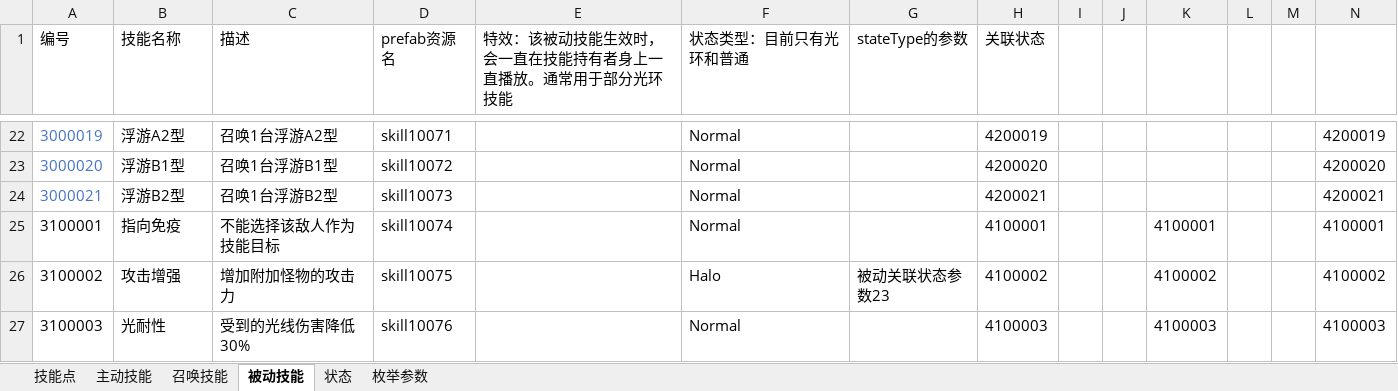
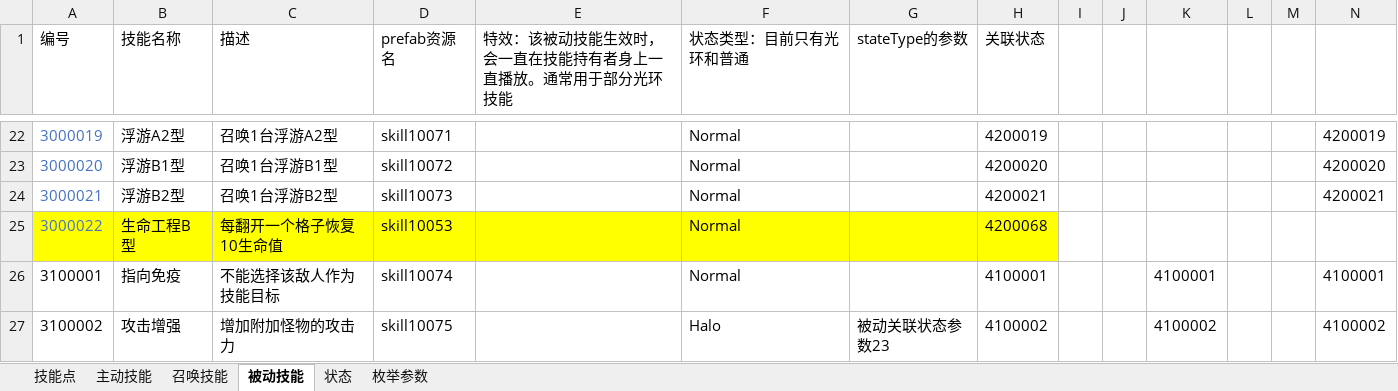
Before and after one commit to Canvastudio/Prometheus, an Excel workbook: Design/原始配置表/技能.xlsm, sheet 被动技能, drawn as a sheet; only a part is shown, gaps mark what is left out; the shorter side is filled out with more unchanged rows; values as stored, in another font and other column widths than the file's, no borders; conditional formats and table styles not drawn; the diff names each change by its address in the sheet, - before the commit and + after, or states it on an @@ line.

Commit message:
新增被动技能 生命工程B型

```diff
--- a/Design/原始配置表/技能.xlsm (sheet 被动技能)
+++ b/Design/原始配置表/技能.xlsm (sheet 被动技能)
+row 25: 3000022 | 生命工程B型 | 每翻开一个格子恢复10生命值 | skill10053 |  | Normal |  | 4200068
```
Also changed, not shown: sheet 状态, sheet 枚举参数, Design/原始配置表/自定义参数.xlsm, 4 other files.
